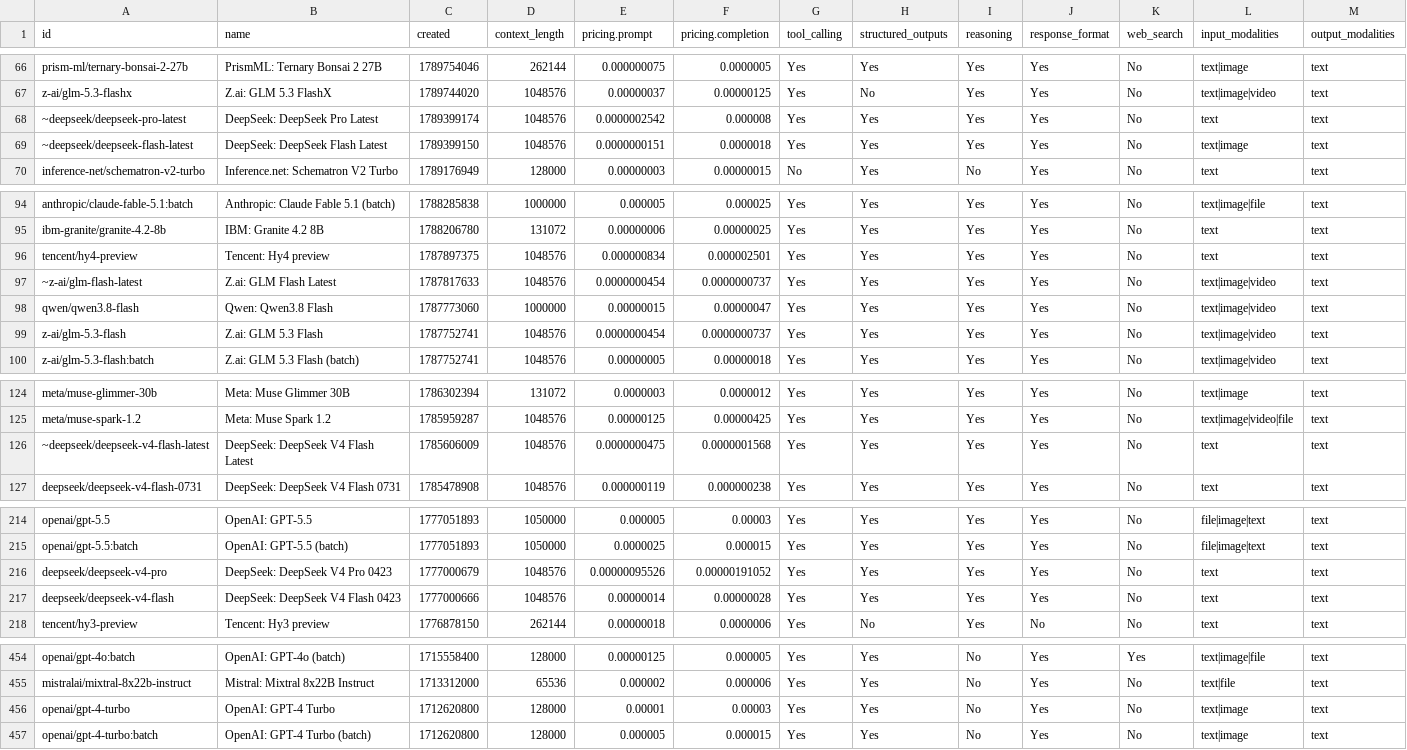
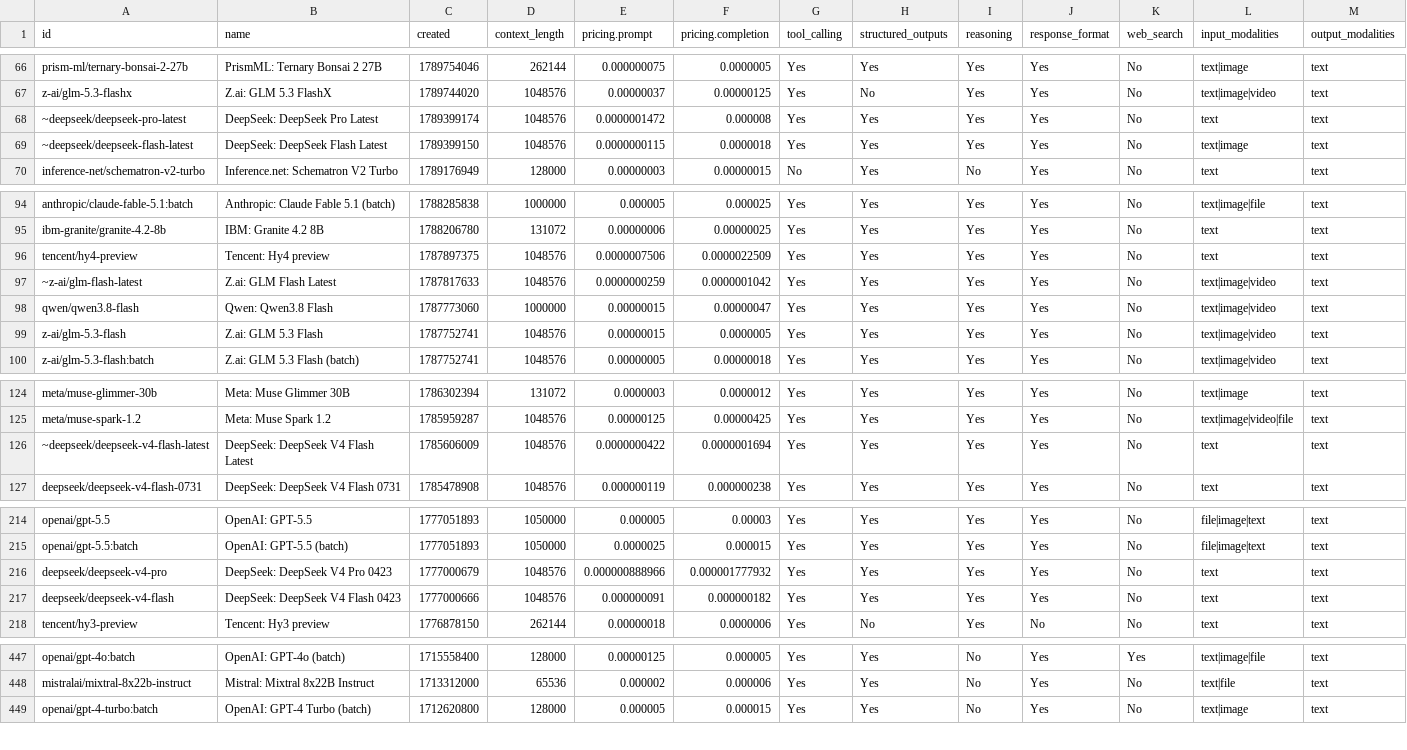
Before and after one commit to jvrck/openrouterlist, a CSV file: data/output.csv, drawn as a sheet; only a part is shown, gaps mark what is left out; the diff covers the shown part only.

```diff
--- a/data/output.csv
+++ b/data/output.csv
@@ -67,4 +67,4 @@ id,name,created,context_length,pricing.prompt,pricing.completion,tool_calling,st
 "z-ai/glm-5.3-flashx","Z.ai: GLM 5.3 FlashX",1789744020,1048576,"0.00000037","0.00000125","Yes","No","Yes","Yes","No","text|image|video","text"
-"~deepseek/deepseek-pro-latest","DeepSeek: DeepSeek Pro Latest",1789399174,1048576,"0.0000002542","0.000008","Yes","Yes","Yes","Yes","No","text","text"
-"~deepseek/deepseek-flash-latest","DeepSeek: DeepSeek Flash Latest",1789399150,1048576,"0.0000000151","0.0000018","Yes","Yes","Yes","Yes","No","text|image","text"
+"~deepseek/deepseek-pro-latest","DeepSeek: DeepSeek Pro Latest",1789399174,1048576,"0.0000001472","0.000008","Yes","Yes","Yes","Yes","No","text","text"
+"~deepseek/deepseek-flash-latest","DeepSeek: DeepSeek Flash Latest",1789399150,1048576,"0.0000000115","0.0000018","Yes","Yes","Yes","Yes","No","text|image","text"
 "inference-net/schematron-v2-turbo","Inference.net: Schematron V2 Turbo",1789176949,128000,"0.00000003","0.00000015","No","Yes","No","Yes","No","text","text"
@@ -95,6 +95,6 @@ id,name,created,context_length,pricing.prompt,pricing.completion,tool_calling,st
 "ibm-granite/granite-4.2-8b","IBM: Granite 4.2 8B",1788206780,131072,"0.00000006","0.00000025","Yes","Yes","Yes","Yes","No","text","text"
-"tencent/hy4-preview","Tencent: Hy4 preview",1787897375,1048576,"0.000000834","0.000002501","Yes","Yes","Yes","Yes","No","text","text"
-"~z-ai/glm-flash-latest","Z.ai: GLM Flash Latest",1787817633,1048576,"0.0000000454","0.0000000737","Yes","Yes","Yes","Yes","No","text|image|video","text"
+"tencent/hy4-preview","Tencent: Hy4 preview",1787897375,1048576,"0.0000007506","0.0000022509","Yes","Yes","Yes","Yes","No","text","text"
+"~z-ai/glm-flash-latest","Z.ai: GLM Flash Latest",1787817633,1048576,"0.0000000259","0.0000001042","Yes","Yes","Yes","Yes","No","text|image|video","text"
 "qwen/qwen3.8-flash","Qwen: Qwen3.8 Flash",1787773060,1000000,"0.00000015","0.00000047","Yes","Yes","Yes","Yes","No","text|image|video","text"
-"z-ai/glm-5.3-flash","Z.ai: GLM 5.3 Flash",1787752741,1048576,"0.0000000454","0.0000000737","Yes","Yes","Yes","Yes","No","text|image|video","text"
+"z-ai/glm-5.3-flash","Z.ai: GLM 5.3 Flash",1787752741,1048576,"0.00000015","0.0000005","Yes","Yes","Yes","Yes","No","text|image|video","text"
 "z-ai/glm-5.3-flash:batch","Z.ai: GLM 5.3 Flash (batch)",1787752741,1048576,"0.00000005","0.00000018","Yes","Yes","Yes","Yes","No","text|image|video","text"
@@ -125,3 +125,3 @@ id,name,created,context_length,pricing.prompt,pricing.completion,tool_calling,st
 "meta/muse-spark-1.2","Meta: Muse Spark 1.2",1785959287,1048576,"0.00000125","0.00000425","Yes","Yes","Yes","Yes","No","text|image|video|file","text"
-"~deepseek/deepseek-v4-flash-latest","DeepSeek: DeepSeek V4 Flash Latest",1785606009,1048576,"0.0000000475","0.0000001568","Yes","Yes","Yes","Yes","No","text","text"
+"~deepseek/deepseek-v4-flash-latest","DeepSeek: DeepSeek V4 Flash Latest",1785606009,1048576,"0.0000000422","0.0000001694","Yes","Yes","Yes","Yes","No","text","text"
 "deepseek/deepseek-v4-flash-0731","DeepSeek: DeepSeek V4 Flash 0731",1785478908,1048576,"0.000000119","0.000000238","Yes","Yes","Yes","Yes","No","text","text"
@@ -215,4 +215,4 @@ id,name,created,context_length,pricing.prompt,pricing.completion,tool_calling,st
 "openai/gpt-5.5:batch","OpenAI: GPT-5.5 (batch)",1777051893,1050000,"0.0000025","0.000015","Yes","Yes","Yes","Yes","No","file|image|text","text"
-"deepseek/deepseek-v4-pro","DeepSeek: DeepSeek V4 Pro 0423",1777000679,1048576,"0.00000095526","0.00000191052","Yes","Yes","Yes","Yes","No","text","text"
-"deepseek/deepseek-v4-flash","DeepSeek: DeepSeek V4 Flash 0423",1777000666,1048576,"0.00000014","0.00000028","Yes","Yes","Yes","Yes","No","text","text"
+"deepseek/deepseek-v4-pro","DeepSeek: DeepSeek V4 Pro 0423",1777000679,1048576,"0.000000888966","0.000001777932","Yes","Yes","Yes","Yes","No","text","text"
+"deepseek/deepseek-v4-flash","DeepSeek: DeepSeek V4 Flash 0423",1777000666,1048576,"0.000000091","0.000000182","Yes","Yes","Yes","Yes","No","text","text"
 "tencent/hy3-preview","Tencent: Hy3 preview",1776878150,262144,"0.00000018","0.0000006","Yes","No","Yes","No","No","text","text"
@@ -455,3 +448,2 @@ id,name,created,context_length,pricing.prompt,pricing.completion,tool_calling,st
 "mistralai/mixtral-8x22b-instruct","Mistral: Mixtral 8x22B Instruct",1713312000,65536,"0.000002","0.000006","Yes","Yes","No","Yes","No","text|file","text"
-"openai/gpt-4-turbo","OpenAI: GPT-4 Turbo",1712620800,128000,"0.00001","0.00003","Yes","Yes","No","Yes","No","text|image","text"
 "openai/gpt-4-turbo:batch","OpenAI: GPT-4 Turbo (batch)",1712620800,128000,"0.000005","0.000015","Yes","Yes","No","Yes","No","text|image","text"
```
Also changed, not shown: 7 removed rows and 15 edited cells elsewhere in this file, 45 other files.
